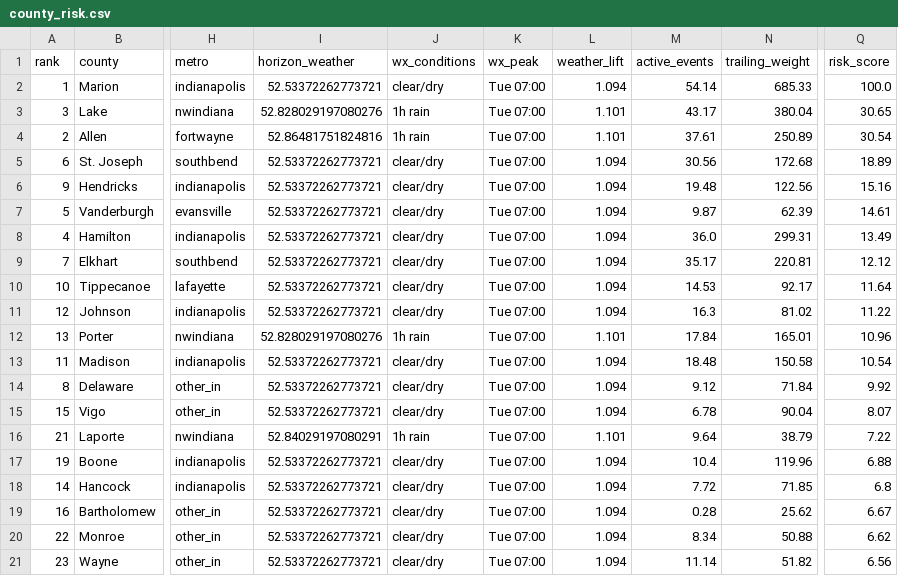
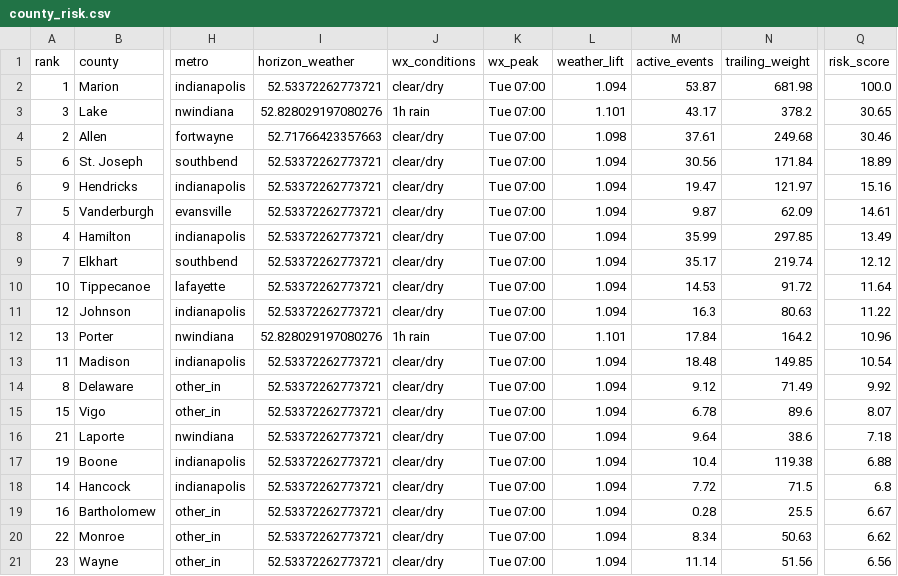
Before and after one commit to danielliu12/accident-forecaster, a CSV file: docs/county_risk.csv, drawn as a sheet; only a part is shown, gaps mark what is left out; the diff covers the shown part only; the diff names each change by its address in the sheet, - before the commit and + after, or states it on an @@ line.

```diff
--- a/docs/county_risk.csv
+++ b/docs/county_risk.csv
-M2 (active_events): 54.14
+M2 (active_events): 53.87
-N2 (trailing_weight): 685.33
+N2 (trailing_weight): 681.98
-N3 (trailing_weight): 380.04
+N3 (trailing_weight): 378.2
-I4 (horizon_weather): 52.86481751824816
+I4 (horizon_weather): 52.71766423357663
-J4 (wx_conditions): 1h rain
+J4 (wx_conditions): clear/dry
-L4 (weather_lift): 1.101
+L4 (weather_lift): 1.098
-N4 (trailing_weight): 250.89
+N4 (trailing_weight): 249.68
-Q4 (risk_score): 30.54
+Q4 (risk_score): 30.46
-N5 (trailing_weight): 172.68
+N5 (trailing_weight): 171.84
-M6 (active_events): 19.48
+M6 (active_events): 19.47
-N6 (trailing_weight): 122.56
+N6 (trailing_weight): 121.97
-N7 (trailing_weight): 62.39
+N7 (trailing_weight): 62.09
-M8 (active_events): 36.0
+M8 (active_events): 35.99
-N8 (trailing_weight): 299.31
+N8 (trailing_weight): 297.85
-N9 (trailing_weight): 220.81
+N9 (trailing_weight): 219.74
-N10 (trailing_weight): 92.17
+N10 (trailing_weight): 91.72
-N11 (trailing_weight): 81.02
+N11 (trailing_weight): 80.63
-N12 (trailing_weight): 165.01
+N12 (trailing_weight): 164.2
-N13 (trailing_weight): 150.58
+N13 (trailing_weight): 149.85
-N14 (trailing_weight): 71.84
+N14 (trailing_weight): 71.49
-N15 (trailing_weight): 90.04
+N15 (trailing_weight): 89.6
-I16 (horizon_weather): 52.84029197080291
+I16 (horizon_weather): 52.53372262773721
-J16 (wx_conditions): 1h rain
+J16 (wx_conditions): clear/dry
-L16 (weather_lift): 1.101
+L16 (weather_lift): 1.094
-N16 (trailing_weight): 38.79
+N16 (trailing_weight): 38.6
-Q16 (risk_score): 7.22
+Q16 (risk_score): 7.18
-N17 (trailing_weight): 119.96
+N17 (trailing_weight): 119.38
-N18 (trailing_weight): 71.85
+N18 (trailing_weight): 71.5
-N19 (trailing_weight): 25.62
+N19 (trailing_weight): 25.5
-N20 (trailing_weight): 50.88
+N20 (trailing_weight): 50.63
-N21 (trailing_weight): 51.82
+N21 (trailing_weight): 51.56
```
Also changed, not shown: 111 edited cells elsewhere in this file, docs/county_targets.csv, 6 other files.
